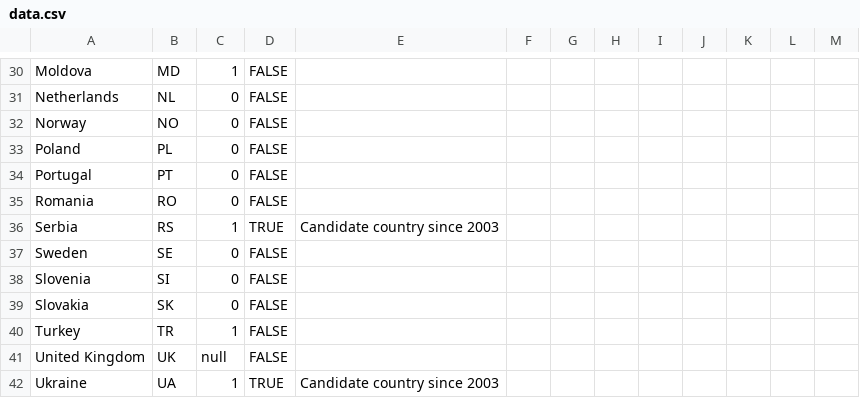
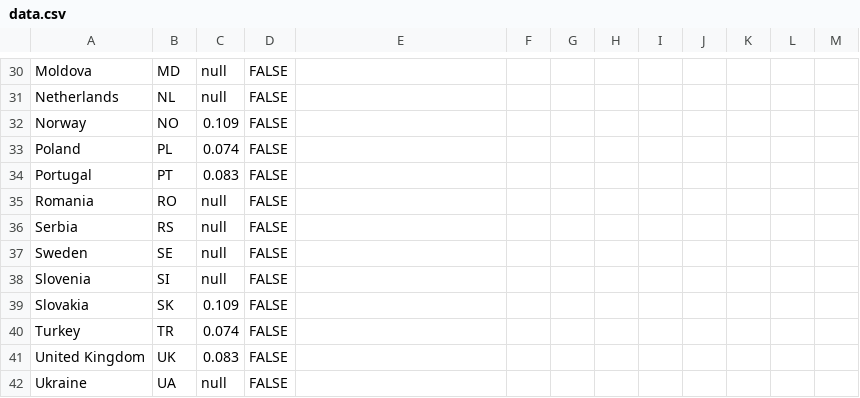
Before and after one commit to alsino/map-today-test, a CSV file: static/data/thematic/data.csv, drawn as a sheet; only a part is shown, gaps mark what is left out; the diff covers the shown part only; the diff names each change by its address in the sheet, - before the commit and + after, or states it on an @@ line.

```diff
--- a/static/data/thematic/data.csv
+++ b/static/data/thematic/data.csv
-C30: 1
+C30: null
-C31: 0
+C31: null
-C32: 0
+C32: 0.109
-C33: 0
+C33: 0.074
-C34: 0
+C34: 0.083
-C35: 0
+C35: null
-C36: 1
+C36: null
-D36: TRUE
+D36: FALSE
-E36: Candidate country since 2003
+E36: (empty)
-C37:C38: 0
+C37:C38: null
-C39: 0
+C39: 0.109
-C40: 1
+C40: 0.074
-C41: null
+C41: 0.083
-C42: 1
+C42: null
-D42: TRUE
+D42: FALSE
-E42: Candidate country since 2003
+E42: (empty)
```
Also changed, not shown: 35 edited cells elsewhere in this file.
